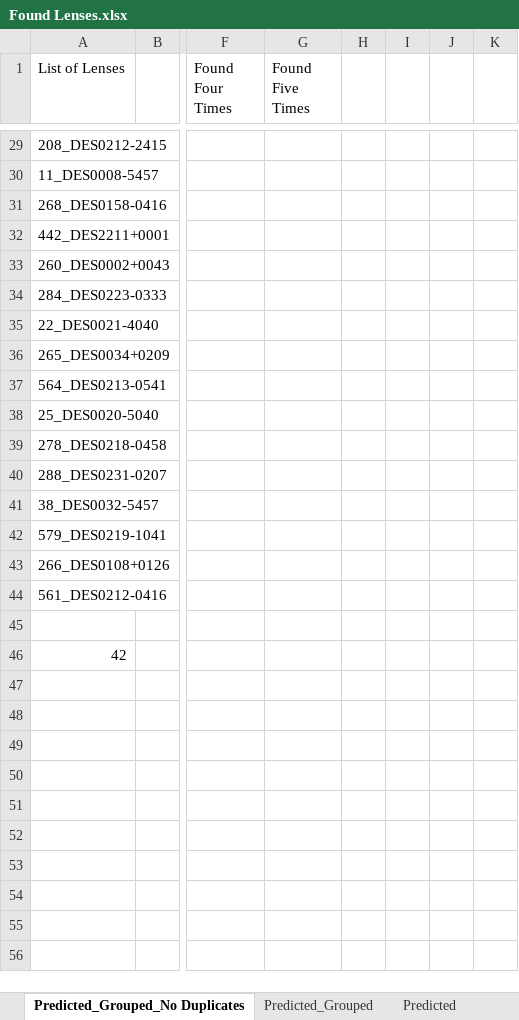
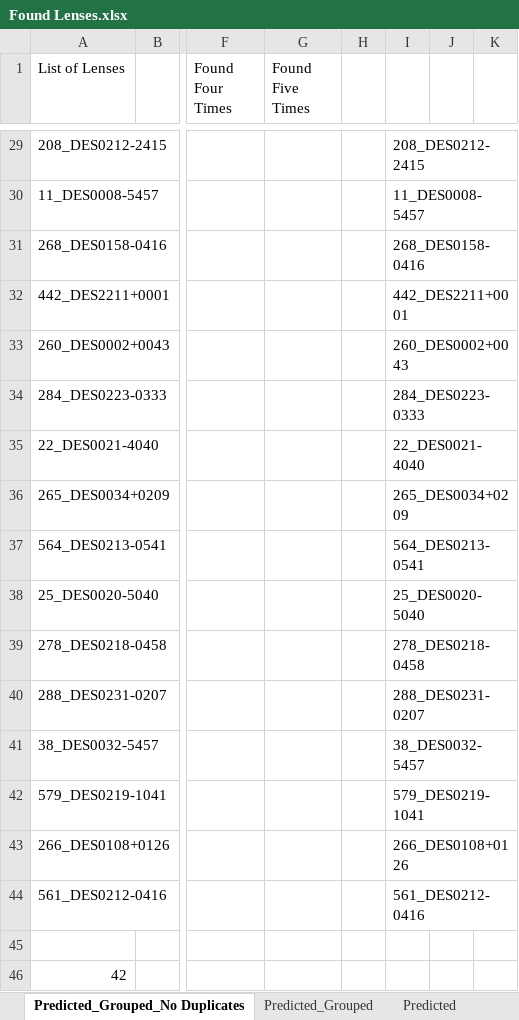
Before and after one commit to Annarien/GravitationalLenses, an Excel workbook: Training/UnseenData/Found Lenses.xlsx, sheet Predicted_Grouped_No Duplicates, drawn as a sheet; only a part is shown, gaps mark what is left out; values as stored, in another font and other column widths than the file's, no borders; the diff covers the shown part only; the diff names each change by its address in the sheet, - before the commit and + after, or states it on an @@ line.

```diff
--- a/Training/UnseenData/Found Lenses.xlsx (sheet Predicted_Grouped_No Duplicates)
+++ b/Training/UnseenData/Found Lenses.xlsx (sheet Predicted_Grouped_No Duplicates)
-I29: (empty)
+I29: 208_DES0212-2415
-I30: (empty)
+I30: 11_DES0008-5457
-I31: (empty)
+I31: 268_DES0158-0416
-I32: (empty)
+I32: 442_DES2211+0001
-I33: (empty)
+I33: 260_DES0002+0043
-I34: (empty)
+I34: 284_DES0223-0333
-I35: (empty)
+I35: 22_DES0021-4040
-I36: (empty)
+I36: 265_DES0034+0209
-I37: (empty)
+I37: 564_DES0213-0541
-I38: (empty)
+I38: 25_DES0020-5040
-I39: (empty)
+I39: 278_DES0218-0458
-I40: (empty)
+I40: 288_DES0231-0207
-I41: (empty)
+I41: 38_DES0032-5457
-I42: (empty)
+I42: 579_DES0219-1041
-I43: (empty)
+I43: 266_DES0108+0126
-I44: (empty)
+I44: 561_DES0212-0416
```
Also changed, not shown: 33 edited cells elsewhere in this sheet, sheet Predicted_Grouped, Training/UnseenData/Unseen_KnownLenses.xlsx, 1 other file.
